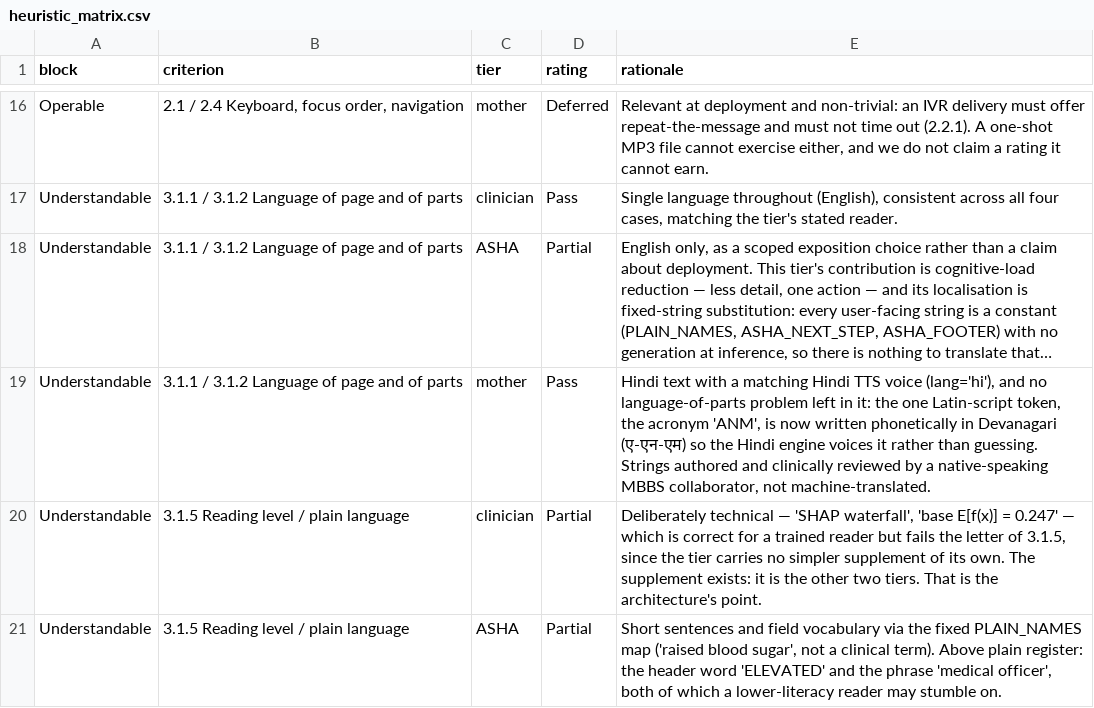
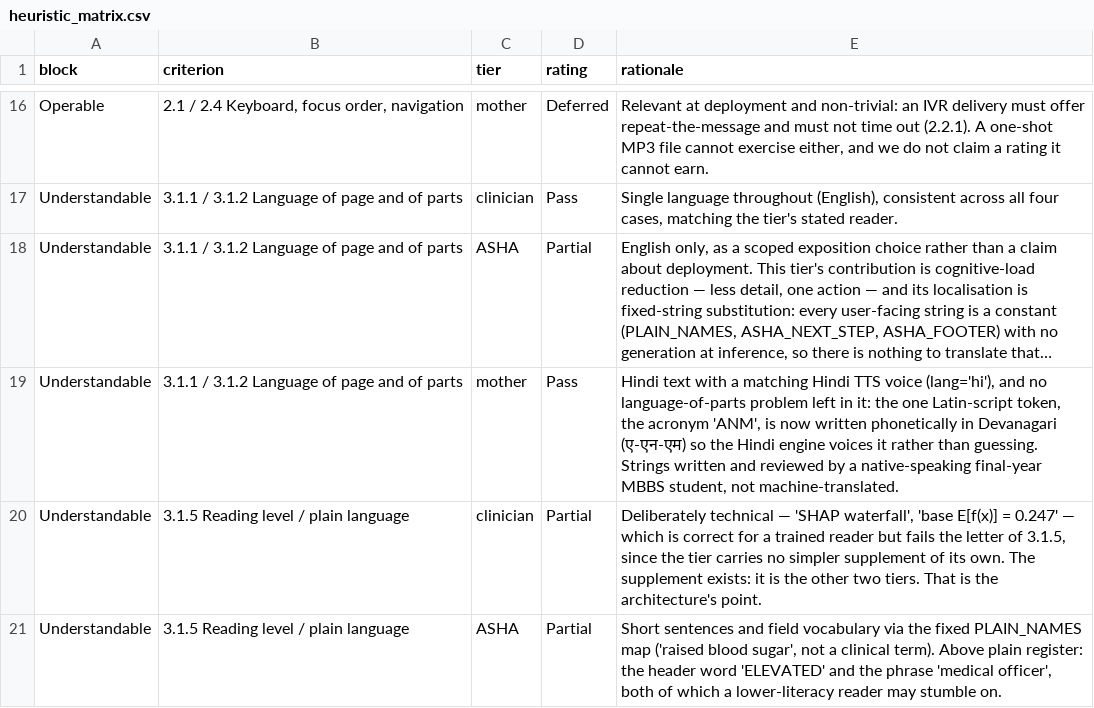
Before and after one commit to stiFFLer-codes/three-voices, a CSV file: results/tables/heuristic_matrix.csv, drawn as a sheet; only a part is shown, gaps mark what is left out; long unchanged cells end in …; the diff names each change by its address in the sheet, - before the commit and + after, or states it on an @@ line.

Commit message:
Regenerate heuristic_matrix.csv and heuristic_evaluation.md: one rationale changed, ratings and 29/12/1/6 unchanged, two runs byte-identical (Decision Log #72)

```diff
--- a/results/tables/heuristic_matrix.csv
+++ b/results/tables/heuristic_matrix.csv
-E19 (rationale): …guessing. Strings authored and clinically reviewed by a native-speaking MBBS collaborator, not machine-translated.
+E19 (rationale): …guessing. Strings written and reviewed by a native-speaking final-year MBBS student, not machine-translated.
```
Also changed, not shown: 1 other file.
